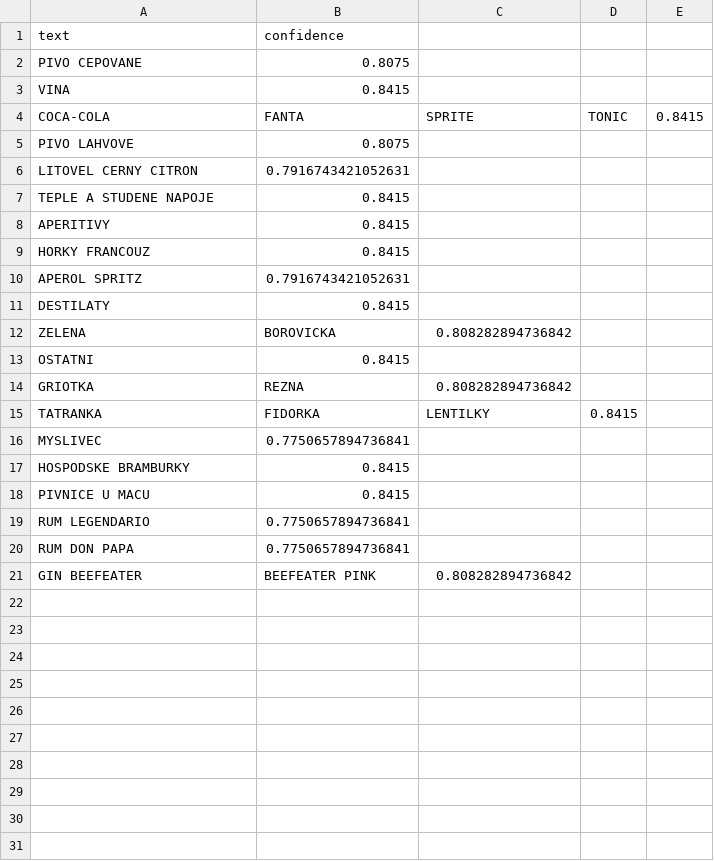
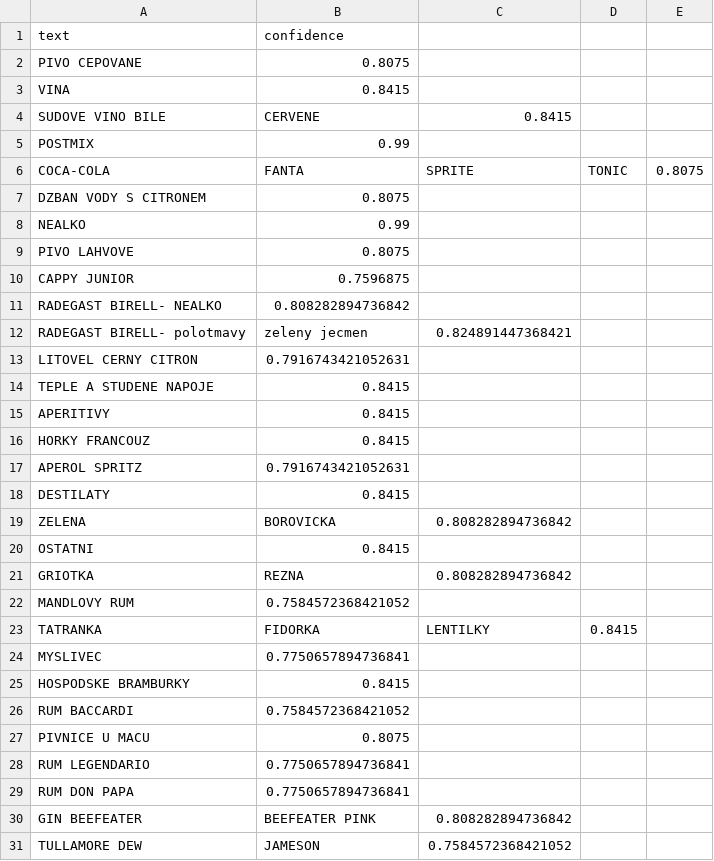
Before and after one commit to gvarph/sharpgrid-task, a CSV file: output_ai/menu-3.csv, drawn as a sheet.

```diff
--- a/output_ai/menu-3.csv
+++ b/output_ai/menu-3.csv
@@ -3,4 +3,11 @@ PIVO CEPOVANE,0.8075
 VINA,0.8415
-COCA-COLA, FANTA, SPRITE, TONIC,0.8415
+SUDOVE VINO BILE, CERVENE,0.8415
+POSTMIX,0.99
+COCA-COLA, FANTA, SPRITE, TONIC,0.8075
+DZBAN VODY S CITRONEM,0.8075
+NEALKO,0.99
 PIVO LAHVOVE,0.8075
+CAPPY JUNIOR,0.7596875
+RADEGAST BIRELL- NEALKO,0.808282894736842
+RADEGAST BIRELL- polotmavy, zeleny jecmen,0.824891447368421
 LITOVEL CERNY CITRON,0.7916743421052631
@@ -14,2 +21,3 @@ OSTATNI,0.8415
 GRIOTKA, REZNA,0.808282894736842
+MANDLOVY RUM,0.7584572368421052
 TATRANKA, FIDORKA, LENTILKY,0.8415
@@ -17,3 +25,4 @@ MYSLIVEC,0.7750657894736841
 HOSPODSKE BRAMBURKY,0.8415
-PIVNICE U MACU,0.8415
+RUM BACCARDI,0.7584572368421052
+PIVNICE U MACU,0.8075
 RUM LEGENDARIO,0.7750657894736841
@@ -21 +30,2 @@ RUM DON PAPA,0.7750657894736841
 GIN BEEFEATER, BEEFEATER PINK,0.808282894736842
+TULLAMORE DEW, JAMESON,0.7584572368421052
```
Also changed, not shown: output/menu-1.csv, output/menu-4.csv, 39 other files.
